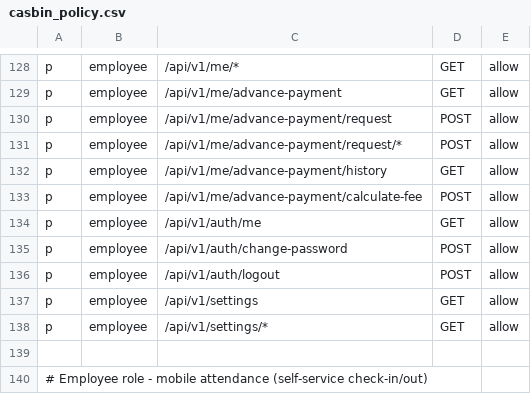
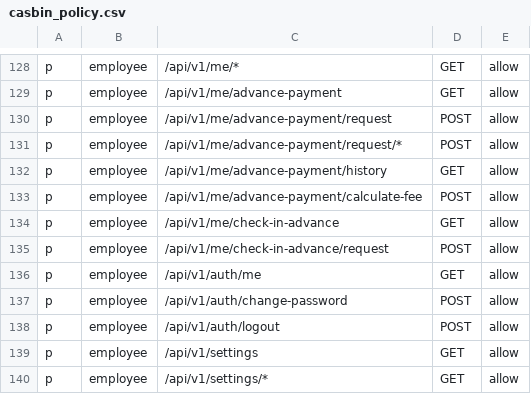
Before and after one commit to 4rankng/payroll, a CSV file: backend/configs/casbin_policy.csv, drawn as a sheet; only a part is shown, gaps mark what is left out; the shorter side is filled out with more unchanged rows; the diff names each change by its address in the sheet, - before the commit and + after, or states it on an @@ line.

Commit message:
feat: add self-service check-in advance routes for employee role and update authorization tests

```diff
--- a/backend/configs/casbin_policy.csv
+++ b/backend/configs/casbin_policy.csv
+row 134: p | employee | /api/v1/me/check-in-advance | GET | allow
+row 135: p | employee | /api/v1/me/check-in-advance/request | POST | allow
```
Also changed, not shown: 1 other file.
